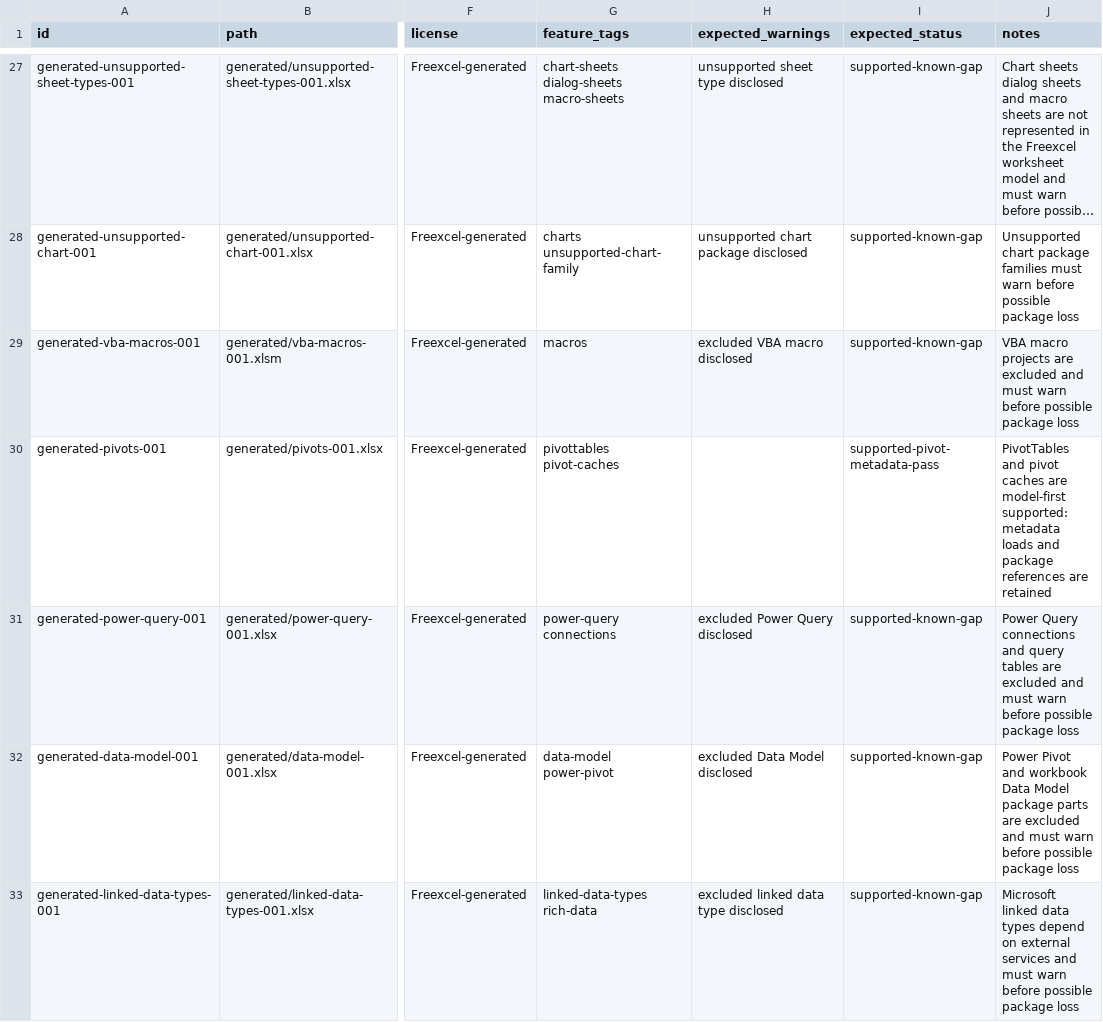
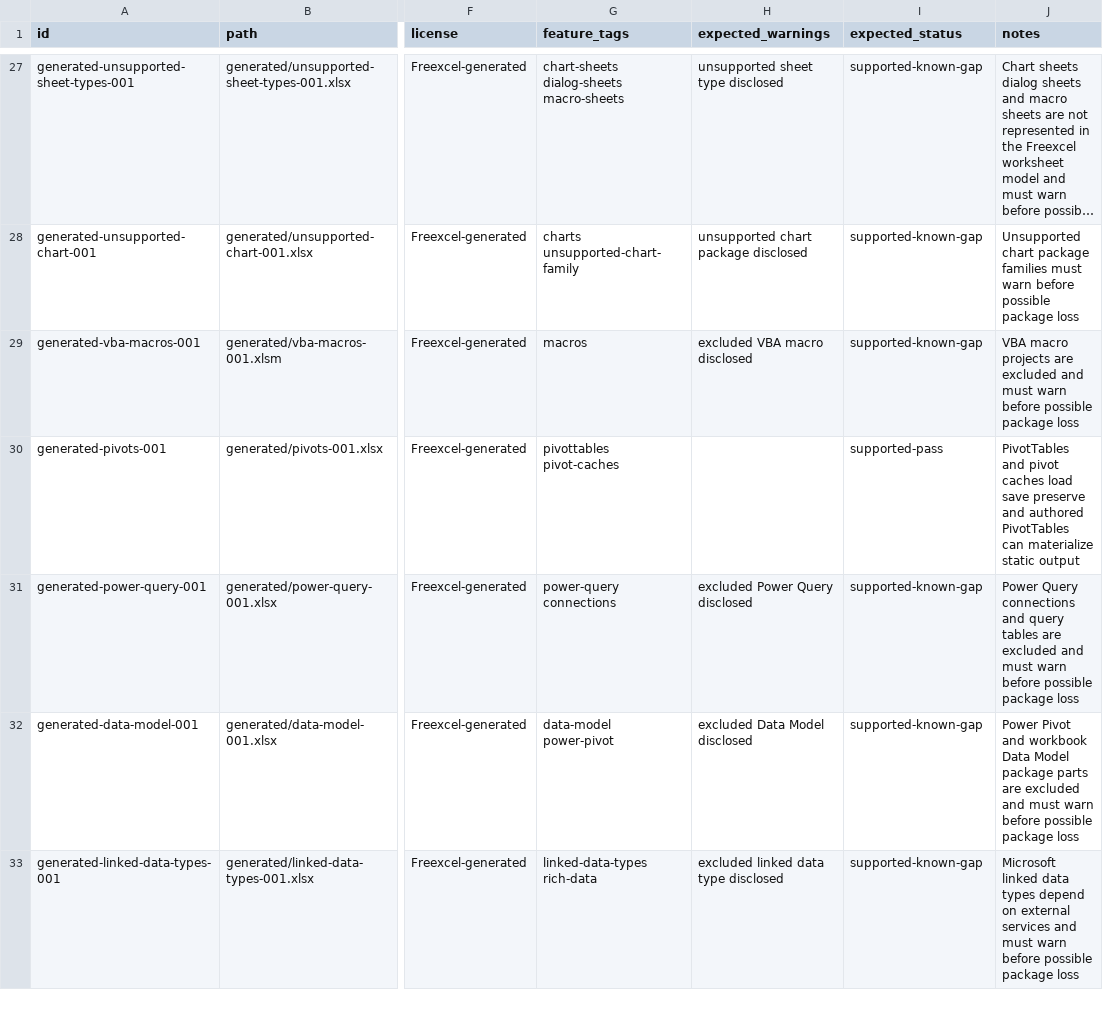
Before and after one commit to tony-xmelon/Freexcel, a CSV file: Freexcel/test-corpus/manifest.csv, drawn as a sheet; only a part is shown, gaps mark what is left out; long unchanged cells end in …; the diff covers the shown part only; the diff names each change by its address in the sheet, - before the commit and + after, or states it on an @@ line.

```diff
--- a/Freexcel/test-corpus/manifest.csv
+++ b/Freexcel/test-corpus/manifest.csv
-I30 (expected_status): supported-pivot-metadata-pass
+I30 (expected_status): supported-pass
-J30 (notes): …pivot caches are model-first supported: metadata loads and package references are retained
+J30 (notes): …pivot caches load save preserve and authored PivotTables can materialize static output
```
Also changed, not shown: 9 edited cells elsewhere in this file, 24 other files.
